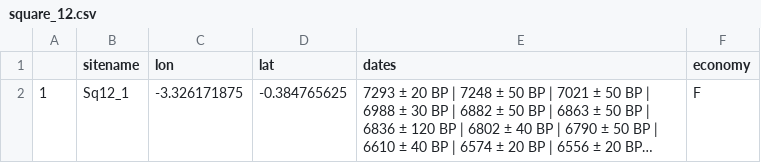
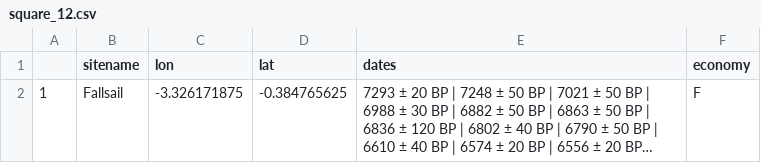
Before and after one commit to AlexesMes/Archeaoriddle_RabbitWorld, a CSV file: data/square_12.csv, drawn as a sheet; long unchanged cells end in …; the diff names each change by its address in the sheet, - before the commit and + after, or states it on an @@ line.

```diff
--- a/data/square_12.csv
+++ b/data/square_12.csv
-B2 (sitename): Sq12_1
+B2 (sitename): Fallsail
```
Also changed, not shown: data/square_48.csv, data/square_62.csv, 4 other files.
